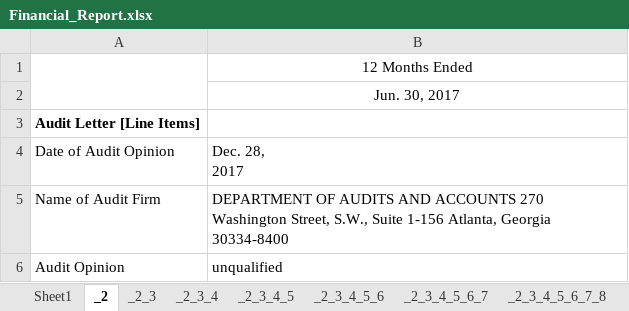
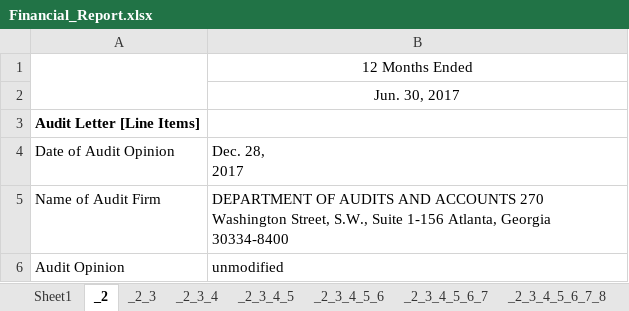
Before and after one commit to xbrlus/cafr, an Excel workbook: docs/samples/6/Financial_Report.xlsx, sheet _2, drawn as a sheet; values as stored, in another font and other column widths than the file's, no borders; the diff names each change by its address in the sheet, - before the commit and + after, or states it on an @@ line.

```diff
--- a/docs/samples/6/Financial_Report.xlsx (sheet _2)
+++ b/docs/samples/6/Financial_Report.xlsx (sheet _2)
-B6: unqualified
+B6: unmodified
```
Also changed, not shown: sheet Uncategorized Items - ga-201901, sheet _2_3_4_5_6_7_8_9_10_11, 42 other files.
